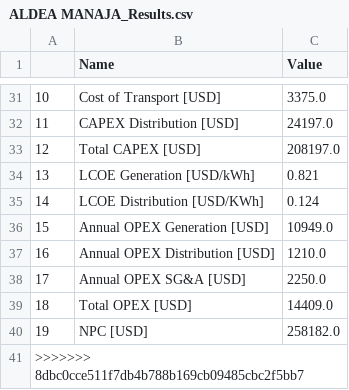
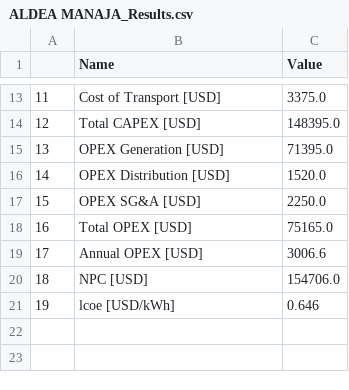
Before and after one commit to SEforALL-IEAP/OMG, a CSV file: Output_Data/ALDEA MANAJA_Results.csv, drawn as a sheet; only a part is shown, gaps mark what is left out; the diff covers the shown part only.

```diff
--- a/Output_Data/ALDEA MANAJA_Results.csv
+++ b/Output_Data/ALDEA MANAJA_Results.csv
@@ -31,11 +13,9 @@
-10,Cost of Transport [USD],3375.0
-11,CAPEX Distribution [USD],24197.0
-12,Total CAPEX [USD],208197.0
-13,LCOE Generation [USD/kWh],0.821
-14,LCOE Distribution [USD/KWh],0.124
-15,Annual OPEX Generation [USD],10949.0
-16,Annual OPEX Distribution [USD],1210.0
-17,Annual OPEX SG&A [USD],2250.0
-18,Total OPEX [USD],14409.0
-19,NPC [USD],258182.0
->>>>>>> 8dbc0cce511f7db4b788b169cb09485cbc2f5bb7
+11,Cost of Transport [USD],3375.0
+12,Total CAPEX [USD],148395.0
+13,OPEX Generation [USD],71395.0
+14,OPEX Distribution [USD],1520.0
+15,OPEX SG&A [USD],2250.0
+16,Total OPEX [USD],75165.0
+17,Annual OPEX [USD],3006.6
+18,NPC [USD],154706.0
+19,lcoe [USD/kWh],0.646
```
Also changed, not shown: 18 removed rows and 17 edited cells elsewhere in this file, 7 other files.
